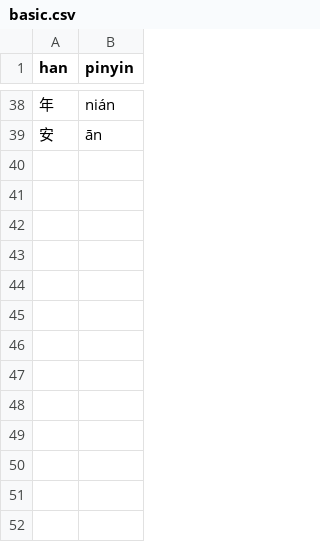
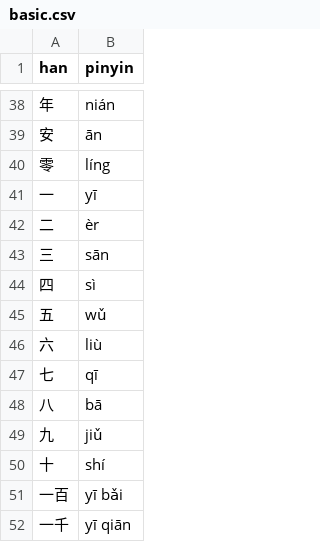
Before and after one commit to albert-yu/han-zi, a CSV file: phrases/basic.csv, drawn as a sheet; only a part is shown, gaps mark what is left out.

Commit message:
Combine numbers into basic

```diff
--- a/phrases/basic.csv
+++ b/phrases/basic.csv
@@ -39 +39,14 @@ han,pinyin
 安,ān
+零,líng
+一,yī
+二,èr
+三,sān
+四,sì
+五,wǔ
+六,liù
+七,qī
+八,bā
+九,jiǔ
+十,shí
+一百,yī bǎi
+一千,yī qiān
```
Also changed, not shown: 2 other files.
